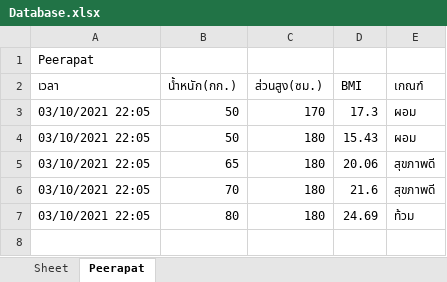
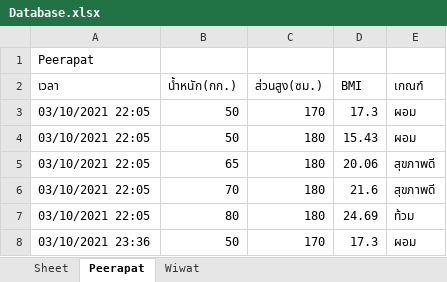
Before and after one commit to MUMT-IT/bmi-calculator, an Excel workbook: Database.xlsx, sheet Peerapat, drawn as a sheet; values as stored, in another font and other column widths than the file's, no borders; the diff names each change by its address in the sheet, - before the commit and + after, or states it on an @@ line.

```diff
--- a/Database.xlsx (sheet Peerapat)
+++ b/Database.xlsx (sheet Peerapat)
+sheet tab: Wiwat
+row 8: 03/10/2021 23:36 | 50 | 170 | 17.3 | ผอม
```
Also changed, not shown: 1 other file.
